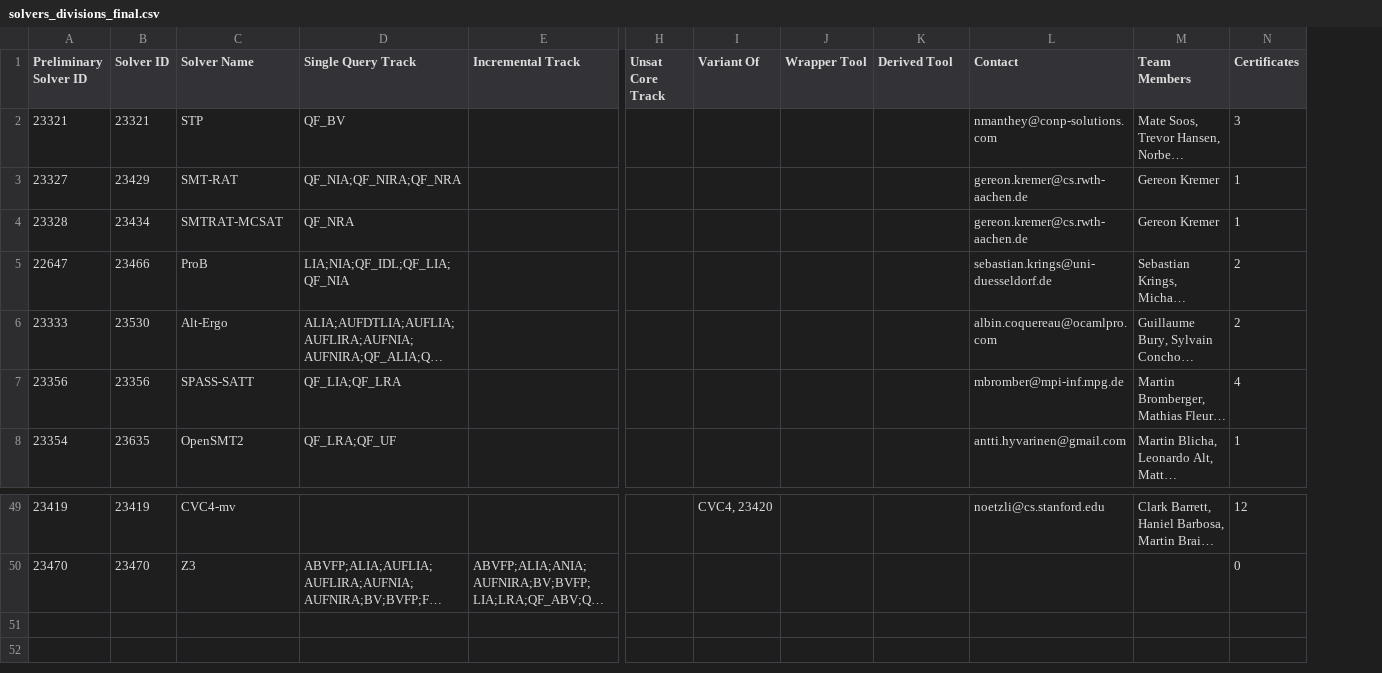
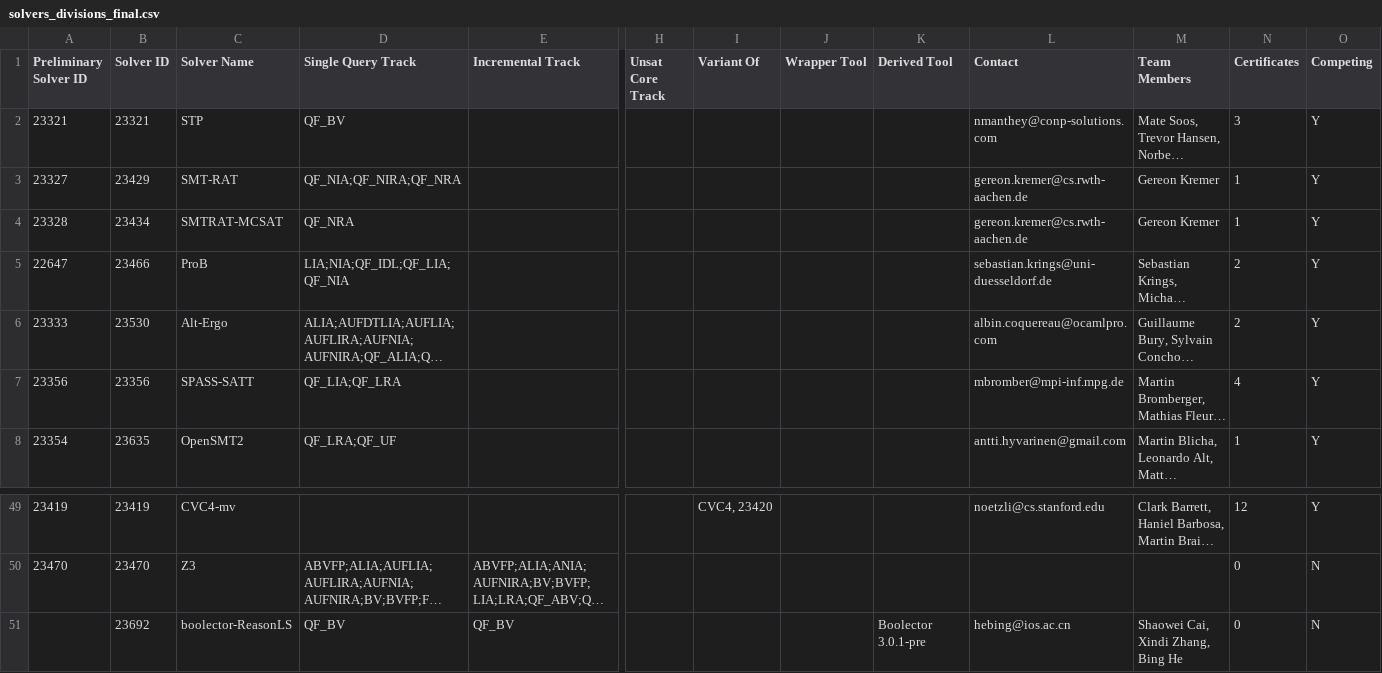
Before and after one commit to SMT-COMP/smt-comp, a CSV file: 2019/registration/solvers_divisions_final.csv, drawn as a sheet; only a part is shown, gaps mark what is left out; long unchanged cells end in …; rows hold the shown columns only; the diff names each change by its address in the sheet, - before the commit and + after, or states it on an @@ line.

Commit message:
Add boolector-ReasonLS info and system description.

```diff
--- a/2019/registration/solvers_divisions_final.csv
+++ b/2019/registration/solvers_divisions_final.csv
+column O (Competing), rows 2-8: all Y; rows 49-50: Y | N
+row 51:  | 23692 | boolector-ReasonLS | QF_BV | QF_BV |  |  |  | Boolector 3.0.1-pre | hebing@ios.ac.cn | Shaowei Cai, Xindi Zhang, Bing He | 0 | N
```
Also changed, not shown: 1 other file.
